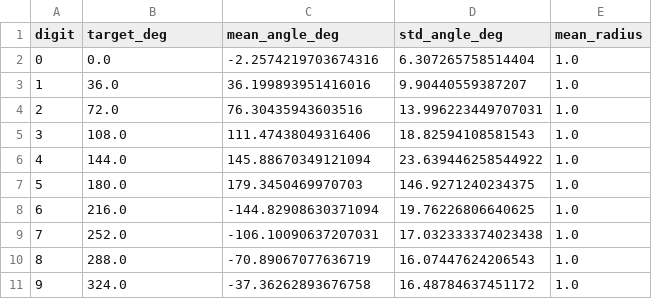
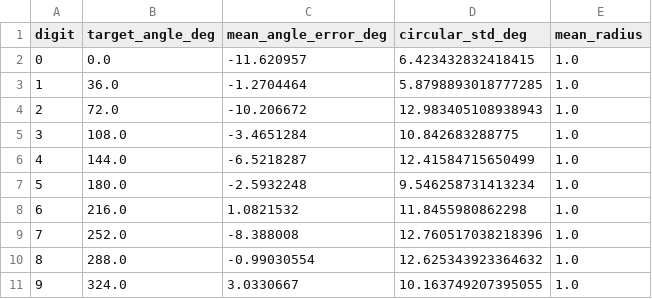
Before and after one commit to janmenjayap/bluedot-tais-puzzle, a CSV file: artifacts/results/19_mnist_circular_geometry_stats.csv, drawn as a sheet.

Commit message:
results: record MNIST circular audit

```diff
--- a/artifacts/results/19_mnist_circular_geometry_stats.csv
+++ b/artifacts/results/19_mnist_circular_geometry_stats.csv
@@ -1,11 +1,11 @@
-digit,target_deg,mean_angle_deg,std_angle_deg,mean_radius
-0,0.0,-2.2574219703674316,6.307265758514404,1.0
-1,36.0,36.199893951416016,9.90440559387207,1.0
-2,72.0,76.30435943603516,13.996223449707031,1.0
-3,108.0,111.47438049316406,18.82594108581543,1.0
-4,144.0,145.88670349121094,23.639446258544922,1.0
-5,180.0,179.3450469970703,146.9271240234375,1.0
-6,216.0,-144.82908630371094,19.76226806640625,1.0
-7,252.0,-106.10090637207031,17.032333374023438,1.0
-8,288.0,-70.89067077636719,16.07447624206543,1.0
-9,324.0,-37.36262893676758,16.48784637451172,1.0
+digit,target_angle_deg,mean_angle_error_deg,circular_std_deg,mean_radius
+0,0.0,-11.620957,6.423432832418415,1.0
+1,36.0,-1.2704464,5.8798893018777285,1.0
+2,72.0,-10.206672,12.983405108938943,1.0
+3,108.0,-3.4651284,10.842683288775,1.0
+4,144.0,-6.5218287,12.41584715650499,1.0
+5,180.0,-2.5932248,9.546258731413234,1.0
+6,216.0,1.0821532,11.8455980862298,1.0
+7,252.0,-8.388008,12.760517038218396,1.0
+8,288.0,-0.99030554,12.625343923364632,1.0
+9,324.0,3.0330667,10.163749207395055,1.0
```
Also changed, not shown: 13 other files.
